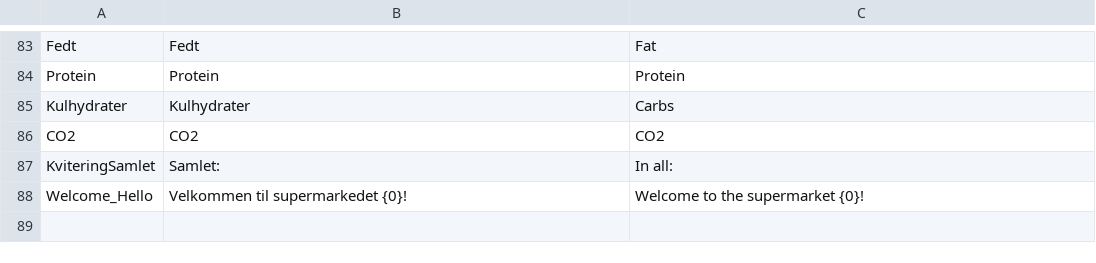
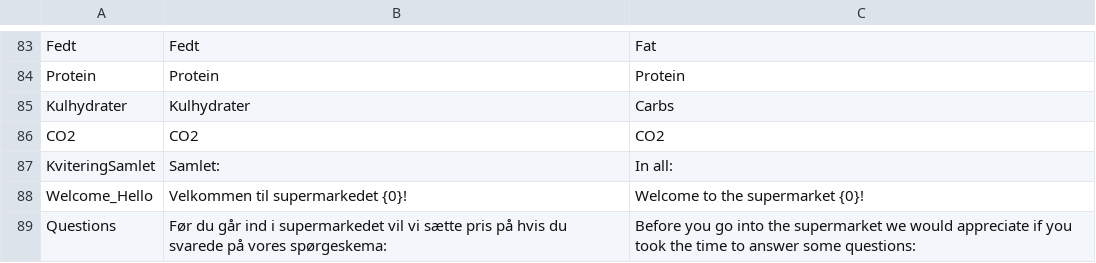
Before and after one commit to Frafn24/WorldOfSuperMaket, a CSV file: Data/Language.csv, drawn as a sheet; only a part is shown, gaps mark what is left out; the diff names each change by its address in the sheet, - before the commit and + after, or states it on an @@ line.

```diff
--- a/Data/Language.csv
+++ b/Data/Language.csv
+row 89: Questions | Før du går ind i supermarkedet vil vi sætte pris på hvis du svarede på vores spørgeskema: | Before you go into the supermarket we would appreciate if you took the time to answer some questions:
```
Also changed, not shown: 1 other file.
